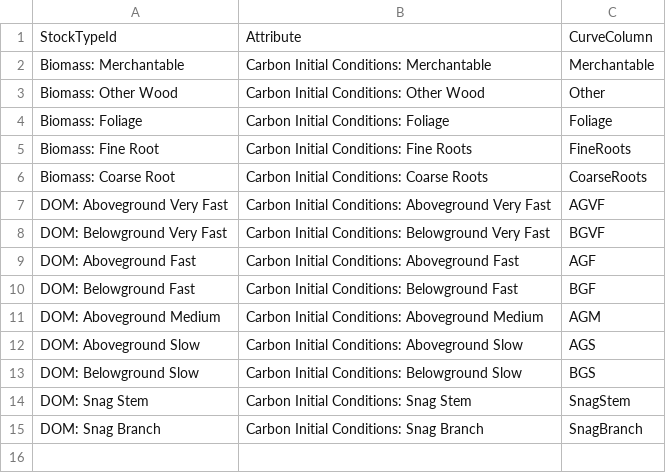
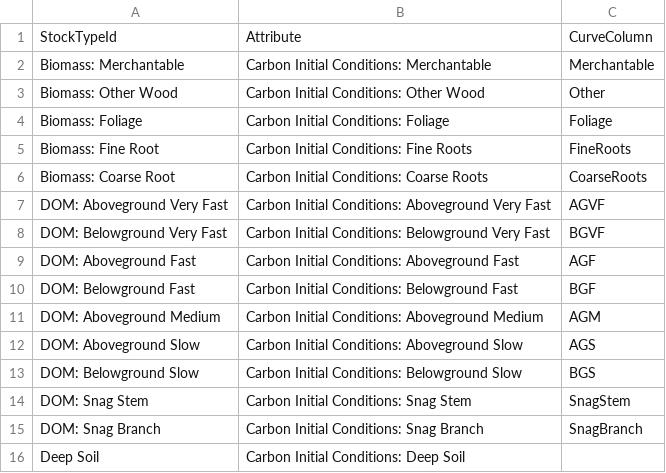
Before and after one commit to bsleeter/lucasCore, a CSV file: defaults/initialstocks/stock-types.csv, drawn as a sheet.

```diff
--- a/defaults/initialstocks/stock-types.csv
+++ b/defaults/initialstocks/stock-types.csv
@@ -15 +15,2 @@ DOM: Snag Stem,Carbon Initial Conditions: Snag Stem,SnagStem
 DOM: Snag Branch,Carbon Initial Conditions: Snag Branch,SnagBranch
+Deep Soil,Carbon Initial Conditions: Deep Soil,
```
Also changed, not shown: defaults/carbon-assumptions/cbm-defaults/nonforest-growth.csv, defaults/carbon-assumptions/fia-measured/nonforest-growth.csv, 21 other files.
